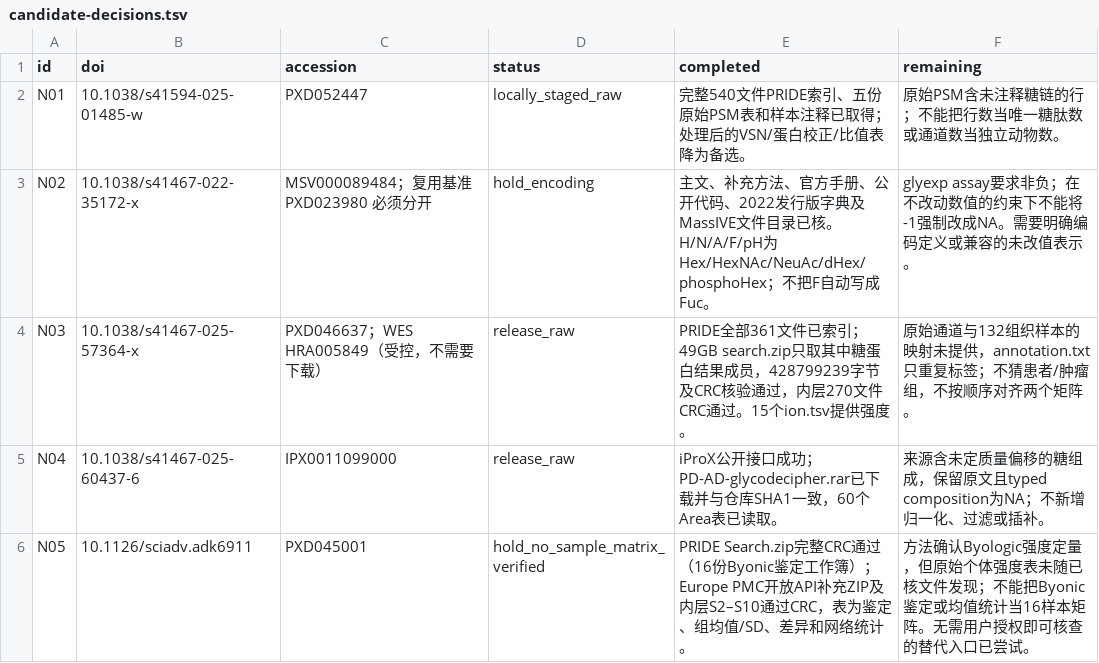
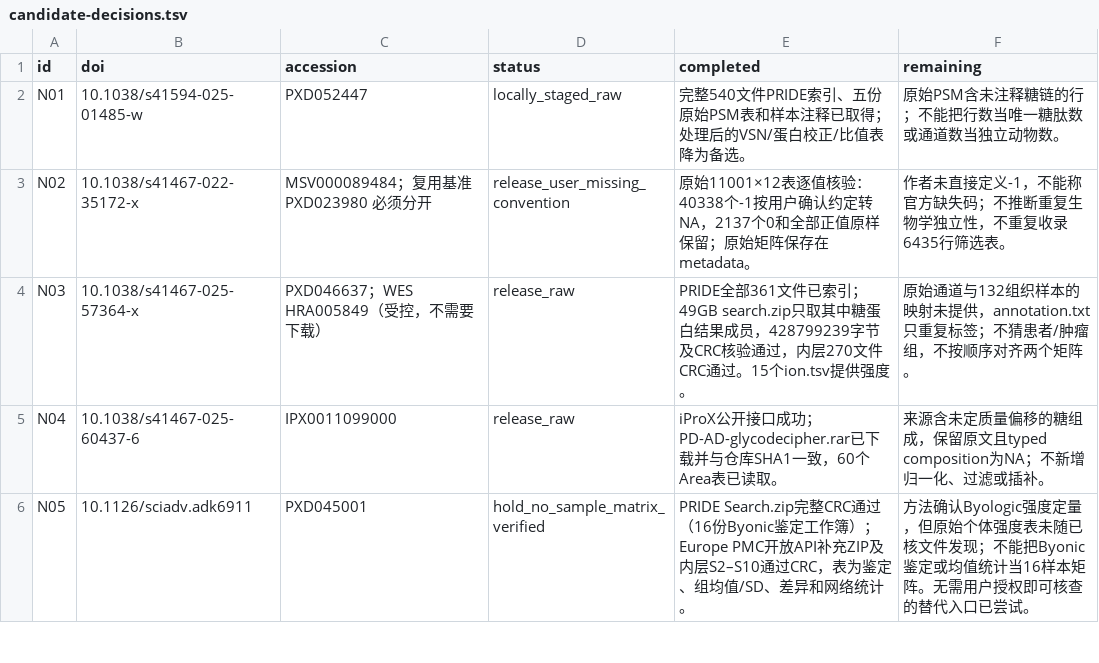
Before and after one commit to glycoverse/glyhub, a TSV file: data-raw/noncptac/candidate-decisions.tsv, drawn as a sheet; only a part is shown.

```diff
--- a/data-raw/noncptac/candidate-decisions.tsv
+++ b/data-raw/noncptac/candidate-decisions.tsv
@@ -2,3 +2,3 @@ id	doi	accession	status	completed	remaining
 N01	10.1038/s41594-025-01485-w	PXD052447	locally_staged_raw	完整540文件PRIDE索引、五份原始PSM表和样本注释已取得；处理后的VSN/蛋白校正/比值表降为备选。	原始PSM含未注释糖链的行；不能把行数当唯一糖肽数或通道数当独立动物数。
-N02	10.1038/s41467-022-35172-x	MSV000089484；复用基准 PXD023980 必须分开	hold_encoding	主文、补充方法、官方手册、公开代码、2022发行版字典及MassIVE文件目录已核。H/N/A/F/pH为Hex/HexNAc/NeuAc/dHex/phosphoHex；不把F自动写成Fuc。	glyexp assay要求非负；在不改动数值的约束下不能将-1强制改成NA。需要明确编码定义或兼容的未改值表示。
+N02	10.1038/s41467-022-35172-x	MSV000089484；复用基准 PXD023980 必须分开	release_user_missing_convention	原始11001×12表逐值核验：40338个-1按用户确认约定转NA，2137个0和全部正值原样保留；原始矩阵保存在metadata。	作者未直接定义-1，不能称官方缺失码；不推断重复生物学独立性，不重复收录6435行筛选表。
 N03	10.1038/s41467-025-57364-x	PXD046637；WES HRA005849（受控，不需要下载）	release_raw	PRIDE全部361文件已索引；49GB search.zip只取其中糖蛋白结果成员，428799239字节及CRC核验通过，内层270文件CRC通过。15个ion.tsv提供强度。	原始通道与132组织样本的映射未提供，annotation.txt只重复标签；不猜患者/肿瘤组，不按顺序对齐两个矩阵。
```
Also changed, not shown: data-raw/noncptac/input-checksums.tsv, data-raw/noncptac/license-review.tsv, 21 other files.
